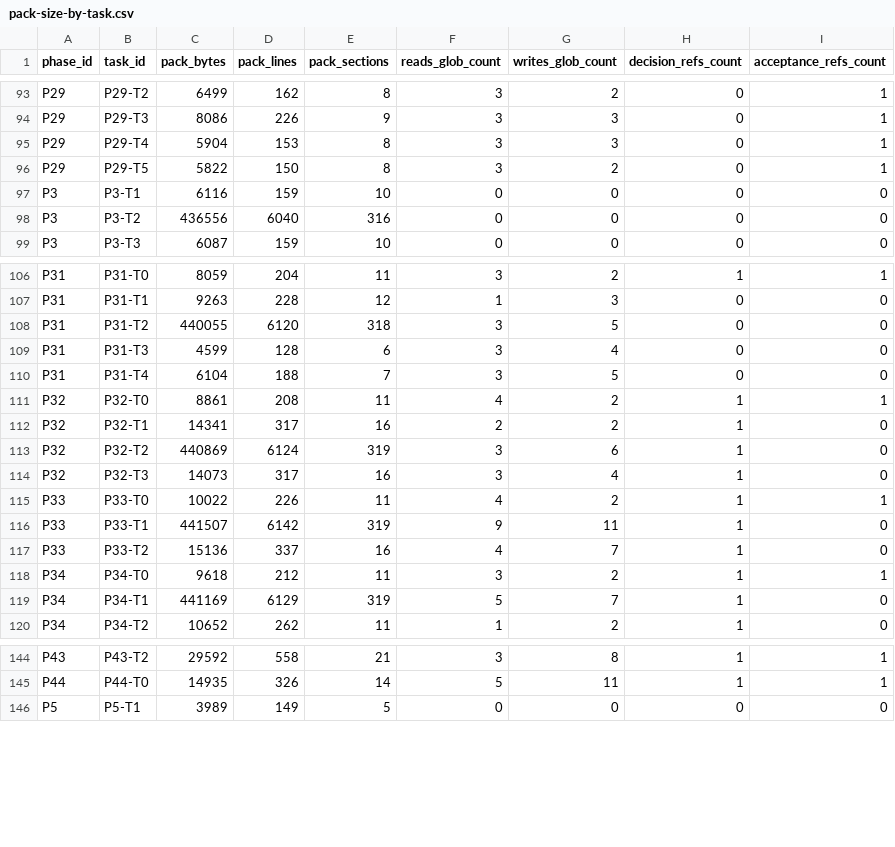
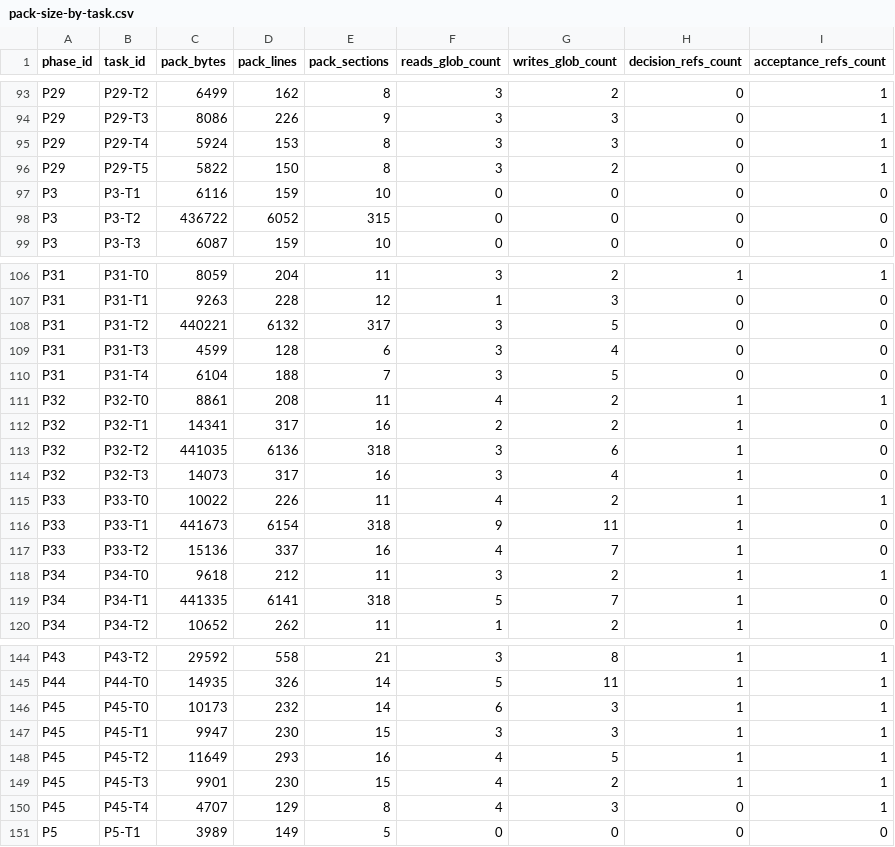
Before and after one commit to toshtag/code-pact, a CSV file: docs/maintainers/measurements/pack-size-by-task.csv, drawn as a sheet; only a part is shown, gaps mark what is left out; the diff covers the shown part only.

Commit message:
chore(release): v1.29.1
Patch release — context-pack write contract hygiene (closes P45), folding in
this cycle's fresh-project doctor / agent-profile-path fixes.

- Bump package.json to 1.29.1.
- Refresh the maintainer measurements snapshot (code_pact_cli_version 1.29.1).
- Cut the CHANGELOG [Unreleased] section to [1.29.1].

```diff
--- a/docs/maintainers/measurements/pack-size-by-task.csv
+++ b/docs/maintainers/measurements/pack-size-by-task.csv
@@ -94,6 +94,6 @@ P29,P29-T2,6499,162,8,3,2,0,1
 P29,P29-T3,8086,226,9,3,3,0,1
-P29,P29-T4,5904,153,8,3,3,0,1
+P29,P29-T4,5924,153,8,3,3,0,1
 P29,P29-T5,5822,150,8,3,2,0,1
 P3,P3-T1,6116,159,10,0,0,0,0
-P3,P3-T2,436556,6040,316,0,0,0,0
+P3,P3-T2,436722,6052,315,0,0,0,0
 P3,P3-T3,6087,159,10,0,0,0,0
@@ -107,3 +107,3 @@ P31,P31-T0,8059,204,11,3,2,1,1
 P31,P31-T1,9263,228,12,1,3,0,0
-P31,P31-T2,440055,6120,318,3,5,0,0
+P31,P31-T2,440221,6132,317,3,5,0,0
 P31,P31-T3,4599,128,6,3,4,0,0
@@ -112,9 +112,9 @@ P32,P32-T0,8861,208,11,4,2,1,1
 P32,P32-T1,14341,317,16,2,2,1,0
-P32,P32-T2,440869,6124,319,3,6,1,0
+P32,P32-T2,441035,6136,318,3,6,1,0
 P32,P32-T3,14073,317,16,3,4,1,0
 P33,P33-T0,10022,226,11,4,2,1,1
-P33,P33-T1,441507,6142,319,9,11,1,0
+P33,P33-T1,441673,6154,318,9,11,1,0
 P33,P33-T2,15136,337,16,4,7,1,0
 P34,P34-T0,9618,212,11,3,2,1,1
-P34,P34-T1,441169,6129,319,5,7,1,0
+P34,P34-T1,441335,6141,318,5,7,1,0
 P34,P34-T2,10652,262,11,1,2,1,0
@@ -145,2 +145,7 @@ P43,P43-T2,29592,558,21,3,8,1,1
 P44,P44-T0,14935,326,14,5,11,1,1
+P45,P45-T0,10173,232,14,6,3,1,1
+P45,P45-T1,9947,230,15,3,3,1,1
+P45,P45-T2,11649,293,16,4,5,1,1
+P45,P45-T3,9901,230,15,4,2,1,1
+P45,P45-T4,4707,129,8,4,3,0,1
 P5,P5-T1,3989,149,5,0,0,0,0
```
Also changed, not shown: 11 edited cells elsewhere in this file, 4 other files.
